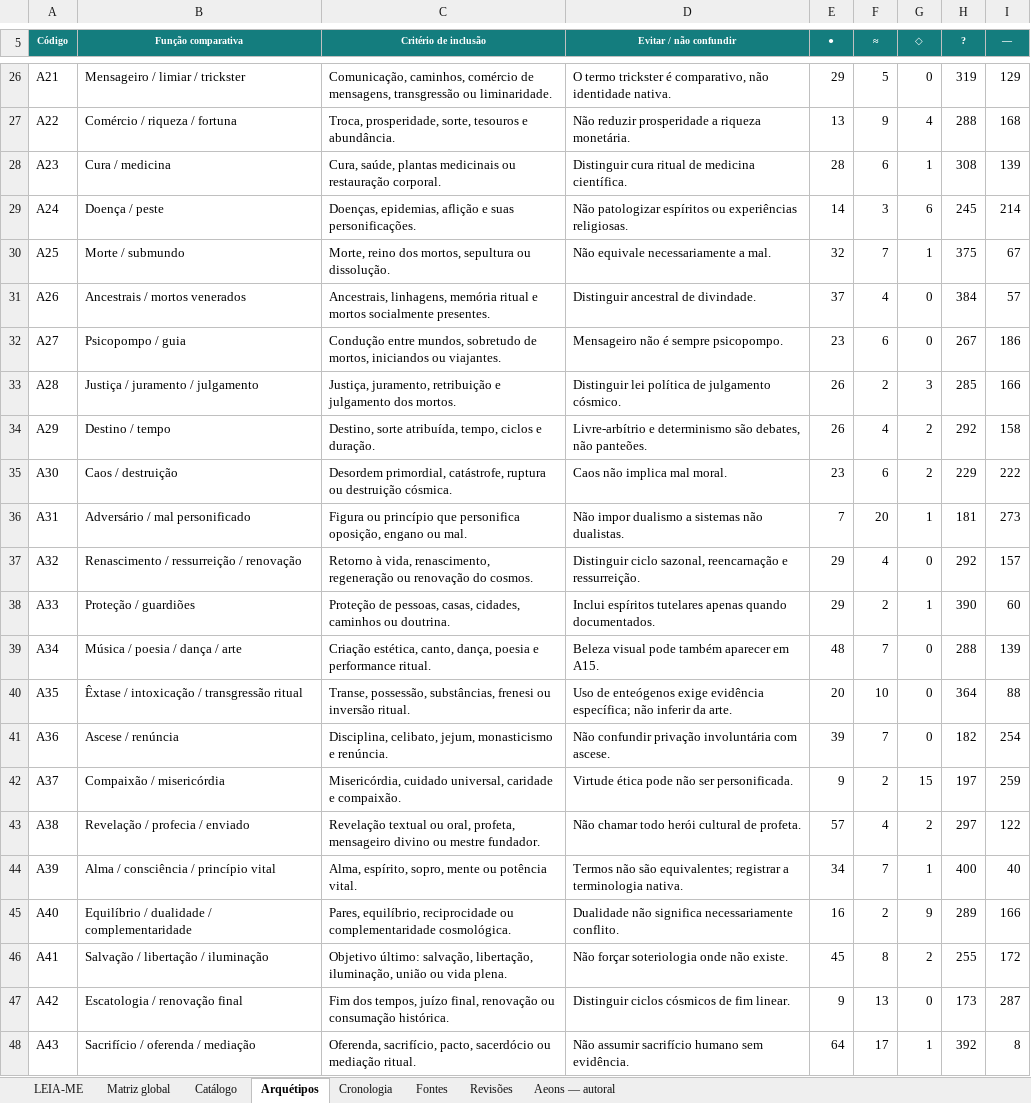
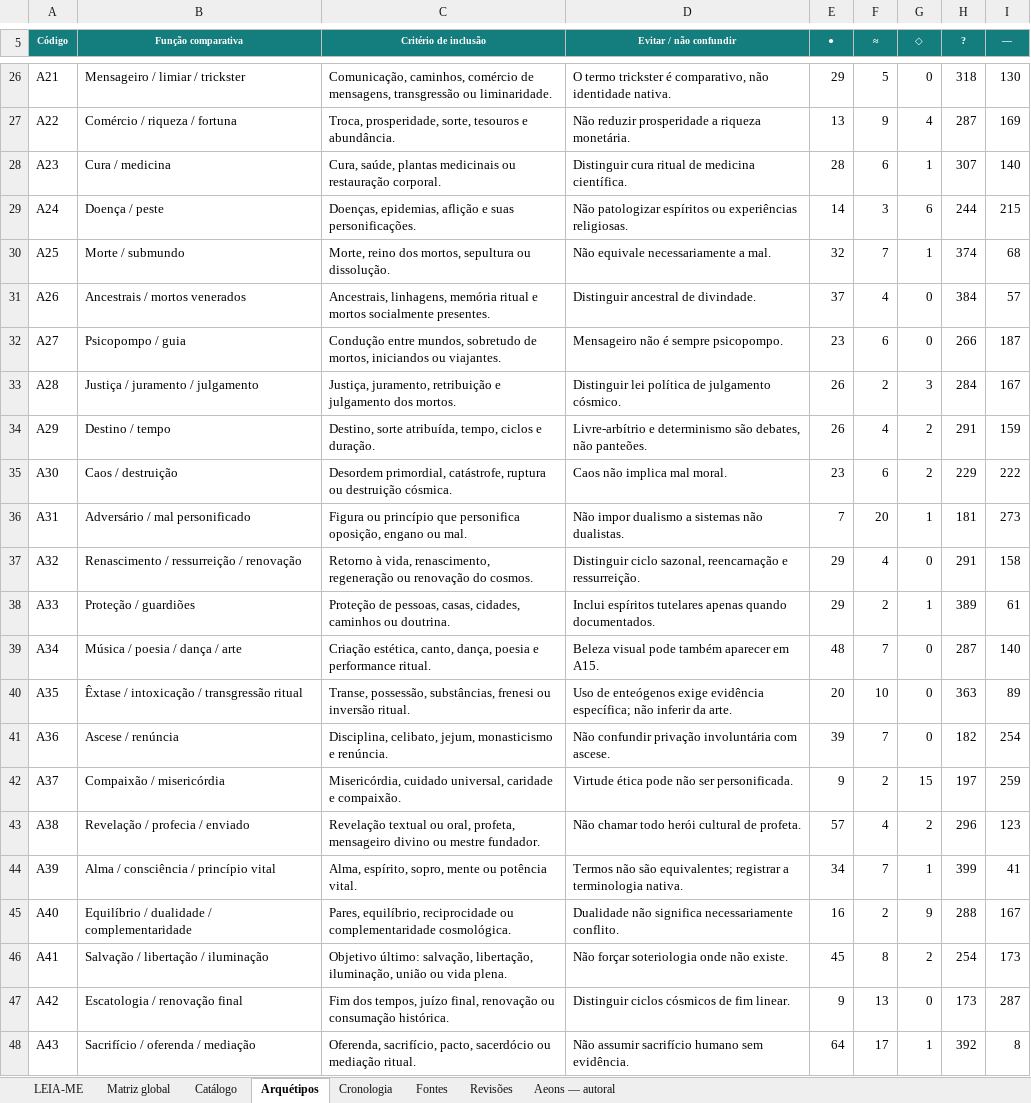
Before and after one commit to Mreaggle/religiomundi, an Excel workbook: data/UNO_reformulado.xlsx, sheet Arquétipos, drawn as a sheet; only a part is shown, gaps mark what is left out; values as stored, in another font and other column widths than the file's, no borders; table styles not drawn; the diff covers the shown part only; the diff names each change by its address in the sheet, - before the commit and + after, or states it on an @@ line.

```diff
--- a/data/UNO_reformulado.xlsx (sheet Arquétipos)
+++ b/data/UNO_reformulado.xlsx (sheet Arquétipos)
-H26 (?): 319
+H26 (?): 318
-I26 (—): 129
+I26 (—): 130
-H27 (?): 288
+H27 (?): 287
-I27 (—): 168
+I27 (—): 169
-H28 (?): 308
+H28 (?): 307
-I28 (—): 139
+I28 (—): 140
-H29 (?): 245
+H29 (?): 244
-I29 (—): 214
+I29 (—): 215
-H30 (?): 375
+H30 (?): 374
-I30 (—): 67
+I30 (—): 68
-H32 (?): 267
+H32 (?): 266
-I32 (—): 186
+I32 (—): 187
-H33 (?): 285
+H33 (?): 284
-I33 (—): 166
+I33 (—): 167
-H34 (?): 292
+H34 (?): 291
-I34 (—): 158
+I34 (—): 159
-H37 (?): 292
+H37 (?): 291
-I37 (—): 157
+I37 (—): 158
-H38 (?): 390
+H38 (?): 389
-I38 (—): 60
+I38 (—): 61
-H39 (?): 288
+H39 (?): 287
-I39 (—): 139
+I39 (—): 140
-H40 (?): 364
+H40 (?): 363
-I40 (—): 88
+I40 (—): 89
-H43 (?): 297
+H43 (?): 296
-I43 (—): 122
+I43 (—): 123
-H44 (?): 400
+H44 (?): 399
-I44 (—): 40
+I44 (—): 41
-H45 (?): 289
+H45 (?): 288
-I45 (—): 166
+I45 (—): 167
-H46 (?): 255
+H46 (?): 254
-I46 (—): 172
+I46 (—): 173
```
Also changed, not shown: 34 edited cells elsewhere in this sheet, sheet Matriz global, sheet Catálogo, sheet Fontes, sheet Revisões, sheet LEIA-ME, 19 other files.
